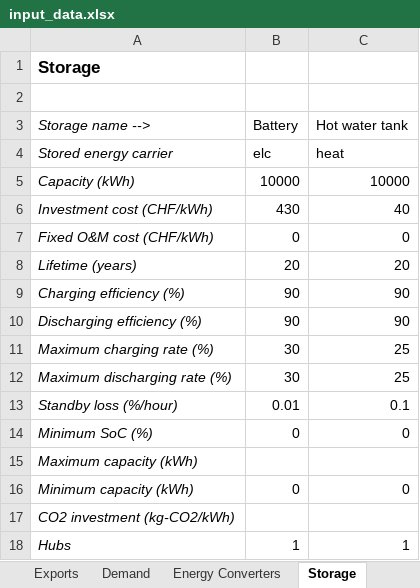
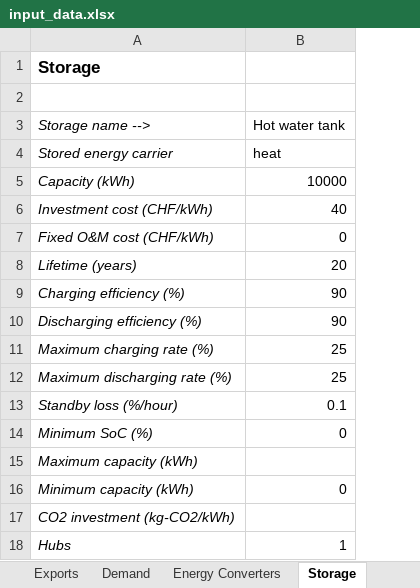
Before and after one commit to Dustin231/python-ehub, an Excel workbook: cases/hslu_exercises/input_data.xlsx, sheet Storage, drawn as a sheet; values as stored, in another font and other column widths than the file's, no borders; the diff names each change by its address in the sheet, - before the commit and + after, or states it on an @@ line.

Commit message:
updating hslu exercises

```diff
--- a/cases/hslu_exercises/input_data.xlsx (sheet Storage)
+++ b/cases/hslu_exercises/input_data.xlsx (sheet Storage)
-column B (Battery), rows 4-18: elc | 10000 | 430 | 0 | 20 | 90 | 90 | 30 | 30 | 0.01 | 0 |  | 0 |  | 1
```
Also changed, not shown: sheet Energy Converters, 44 other files.
